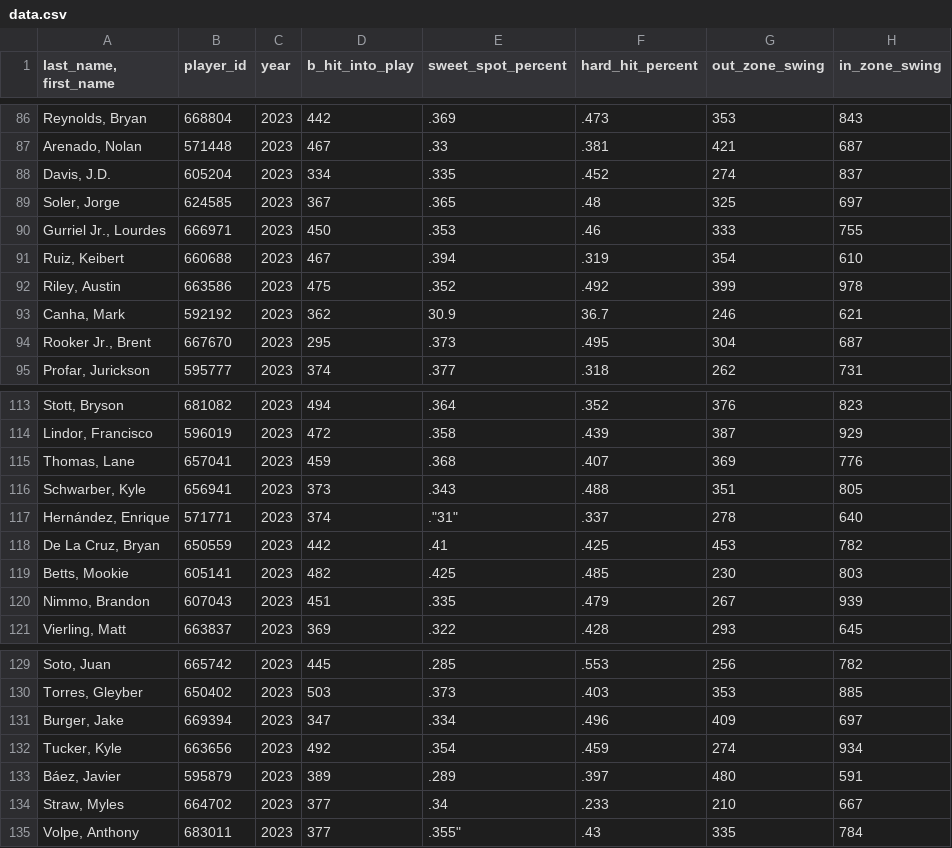
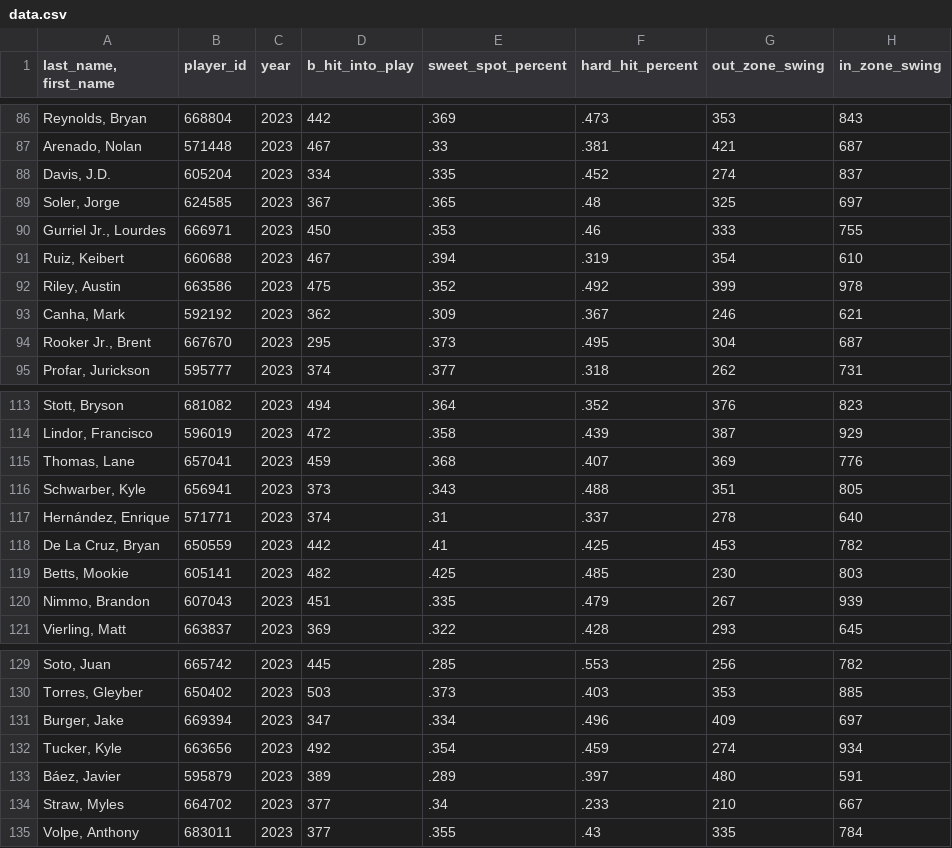
Before and after one commit to CMPSC-580-Allegheny-College-Spring-2024/own-project-wolff01, a CSV file: src/data.csv, drawn as a sheet; only a part is shown, gaps mark what is left out.

```diff
--- a/src/data.csv
+++ b/src/data.csv
@@ -92,3 +92,3 @@
 "Riley, Austin","663586","2023","475",".352",".492","399","978"
-"Canha, Mark","592192","2023","362","30.9","36.7","246","621"
+"Canha, Mark","592192","2023","362",".309",".367","246","621"
 "Rooker Jr., Brent","667670","2023","295",".373",".495","304","687"
@@ -116,3 +116,3 @@
 "Schwarber, Kyle","656941","2023","373",".343",".488","351","805"
-"Hernández, Enrique","571771","2023","374",."31",".337","278","640"
+"Hernández, Enrique","571771","2023","374",".31",".337","278","640"
 "De La Cruz, Bryan","650559","2023","442",".41",".425","453","782"
@@ -134,2 +134,2 @@
 "Straw, Myles","664702","2023","377",".34",".233","210","667"
-"Volpe, Anthony","683011","2023","377",.355",".43","335","784"
+"Volpe, Anthony","683011","2023","377",".355",".43","335","784"
```
Also changed, not shown: 2 other files.
